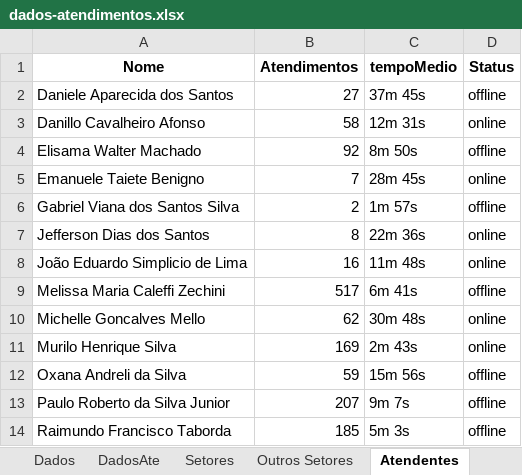
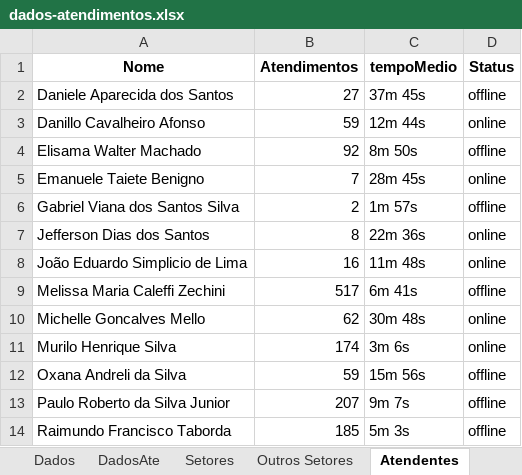
Before and after one commit to GabrielSilvaRit/Excel-painel, an Excel workbook: dados-atendimentos.xlsx, sheet Atendentes, drawn as a sheet; values as stored, in another font and other column widths than the file's, no borders; the diff names each change by its address in the sheet, - before the commit and + after, or states it on an @@ line.

```diff
--- a/dados-atendimentos.xlsx (sheet Atendentes)
+++ b/dados-atendimentos.xlsx (sheet Atendentes)
-B3 (Atendimentos): 58
+B3 (Atendimentos): 59
-C3 (tempoMedio): 12m 31s
+C3 (tempoMedio): 12m 44s
-B11 (Atendimentos): 169
+B11 (Atendimentos): 174
-C11 (tempoMedio): 2m 43s
+C11 (tempoMedio): 3m 6s
```
Also changed, not shown: sheet Dados, sheet Setores, sheet DadosAte, sheet Métricas Gerais, sheet GraficoHora.
